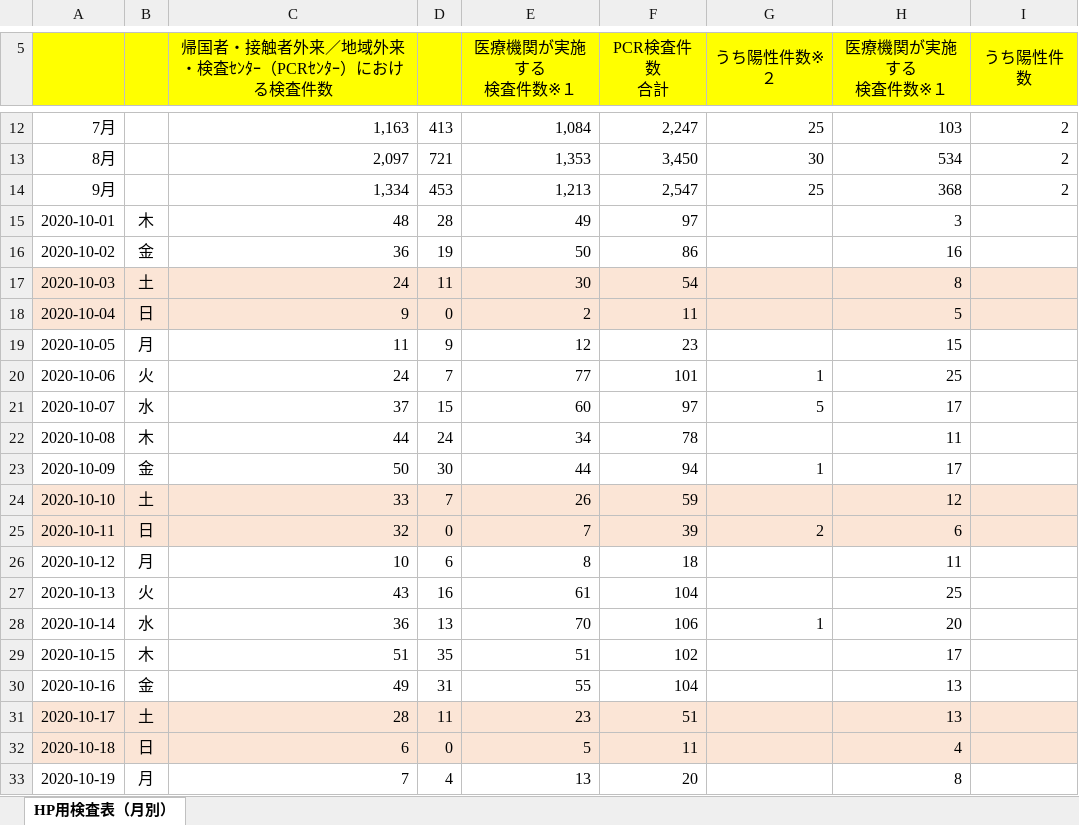
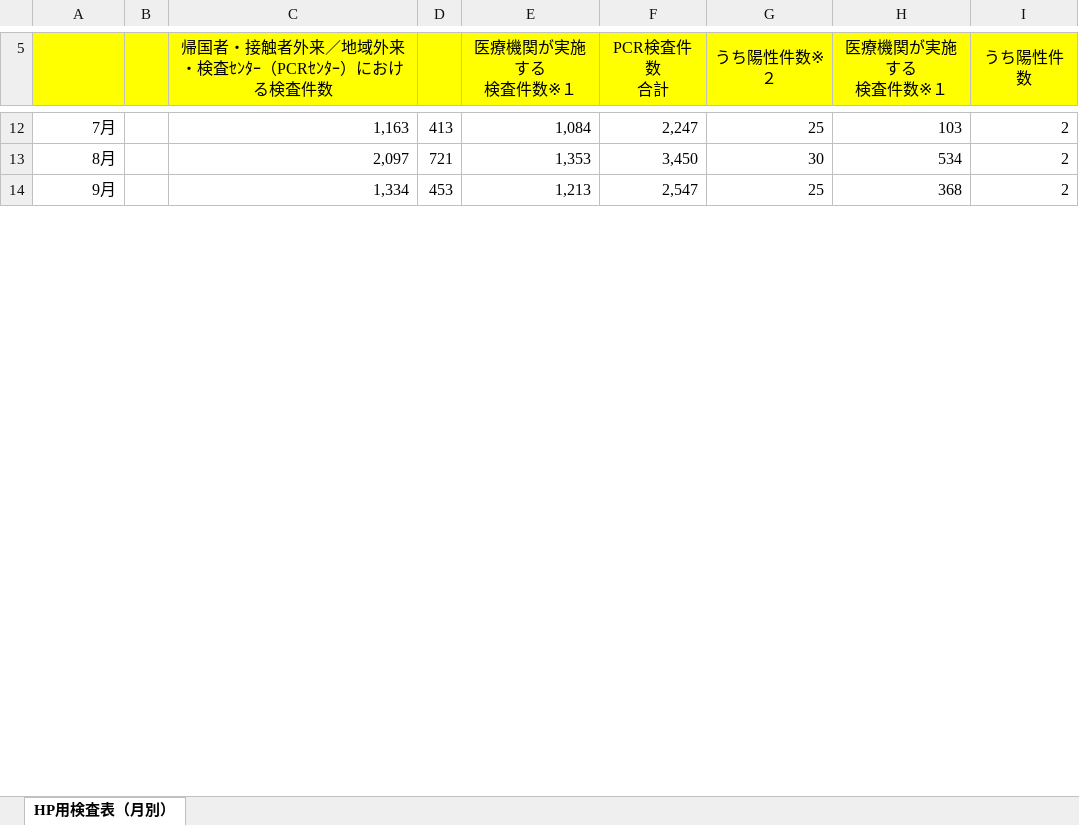
Before and after one commit to CodeForNiigata/covid19-data-niigata, an Excel workbook: dist/xlsx/150002_niigata_covid19_test.xlsx, sheet HP用検査表（月別）, drawn as a sheet; only a part is shown, gaps mark what is left out; values as stored, in another font and other column widths than the file's, no borders; removed rows and columns are numbered as before the commit, all else as after; the diff covers the shown part only; the diff names each change by its address in the sheet, - before the commit and + after, or states it on an @@ line.

```diff
--- a/dist/xlsx/150002_niigata_covid19_test.xlsx (sheet HP用検査表（月別）)
+++ b/dist/xlsx/150002_niigata_covid19_test.xlsx (sheet HP用検査表（月別）)
-row 15: 2020-10-01 | 木 | 48 | 28 | 49 | 97 |  | 3
-row 16: 2020-10-02 | 金 | 36 | 19 | 50 | 86 |  | 16
-row 17: 2020-10-03 | 土 | 24 | 11 | 30 | 54 |  | 8
-row 18: 2020-10-04 | 日 | 9 | 0 | 2 | 11 |  | 5
-row 19: 2020-10-05 | 月 | 11 | 9 | 12 | 23 |  | 15
-row 20: 2020-10-06 | 火 | 24 | 7 | 77 | 101 | 1 | 25
-row 21: 2020-10-07 | 水 | 37 | 15 | 60 | 97 | 5 | 17
-row 22: 2020-10-08 | 木 | 44 | 24 | 34 | 78 |  | 11
-row 23: 2020-10-09 | 金 | 50 | 30 | 44 | 94 | 1 | 17
-row 24: 2020-10-10 | 土 | 33 | 7 | 26 | 59 |  | 12
-row 25: 2020-10-11 | 日 | 32 | 0 | 7 | 39 | 2 | 6
-row 26: 2020-10-12 | 月 | 10 | 6 | 8 | 18 |  | 11
-row 27: 2020-10-13 | 火 | 43 | 16 | 61 | 104 |  | 25
-row 28: 2020-10-14 | 水 | 36 | 13 | 70 | 106 | 1 | 20
-row 29: 2020-10-15 | 木 | 51 | 35 | 51 | 102 |  | 17
-row 30: 2020-10-16 | 金 | 49 | 31 | 55 | 104 |  | 13
-row 31: 2020-10-17 | 土 | 28 | 11 | 23 | 51 |  | 13
-row 32: 2020-10-18 | 日 | 6 | 0 | 5 | 11 |  | 4
-row 33: 2020-10-19 | 月 | 7 | 4 | 13 | 20 |  | 8
```
Also changed, not shown: 2 added rows, 12 removed rows, 17 edited cells and cell formats elsewhere in this sheet, formulas that keep their value, 7 other files.
